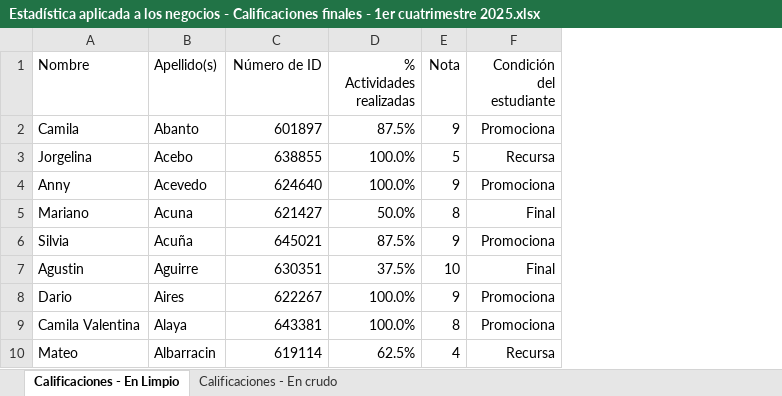
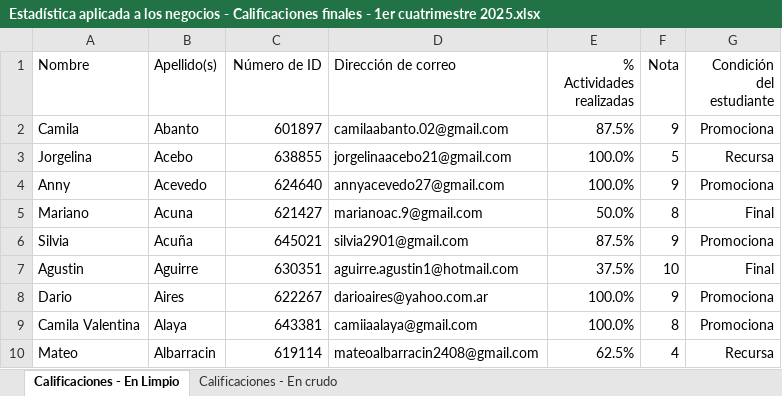
Before and after one commit to juan-gallardo/calificaciones_estadistica_aplicada_a_negocios, an Excel workbook: Estadística aplicada a los negocios - Calificaciones finales - 1er cuatrimestre 2025.xlsx, sheet Calificaciones - En Limpio, drawn as a sheet; only a part is shown; values as stored, in another font and other column widths than the file's, no borders; conditional formats not drawn; the diff names each change by its address in the sheet, - before the commit and + after, or states it on an @@ line.

```diff
--- a/Estadística aplicada a los negocios - Calificaciones finales - 1er cuatrimestre 2025.xlsx (sheet Calificaciones - En Limpio)
+++ b/Estadística aplicada a los negocios - Calificaciones finales - 1er cuatrimestre 2025.xlsx (sheet Calificaciones - En Limpio)
+column D (Dirección de correo), rows 2-10: camilaabanto.02@gmail.com | jorgelinaacebo21@gmail.com | annyacevedo27@gmail.com | marianoac.9@gmail.com | silvia2901@gmail.com | aguirre.agustin1@hotmail.com | darioaires@yahoo.com.ar | camiiaalaya@gmail.com | mateoalbarracin2408@gmail.com
```
Also changed, not shown: 1 other file.
